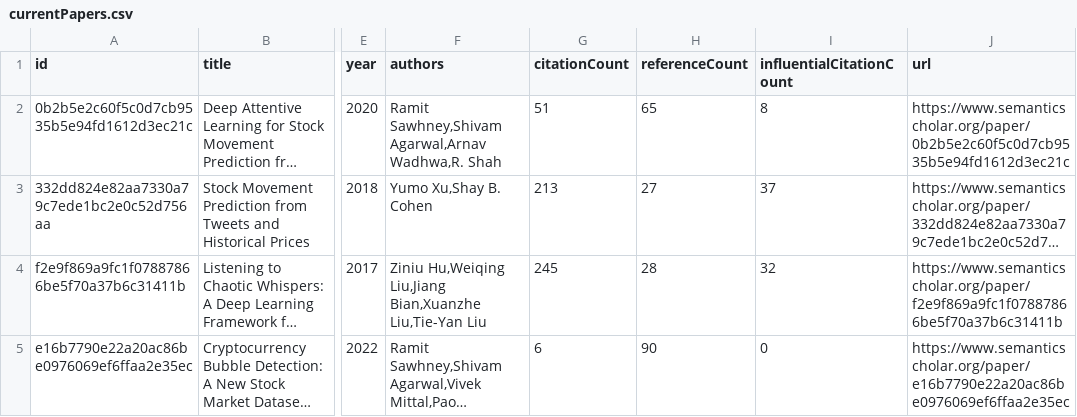
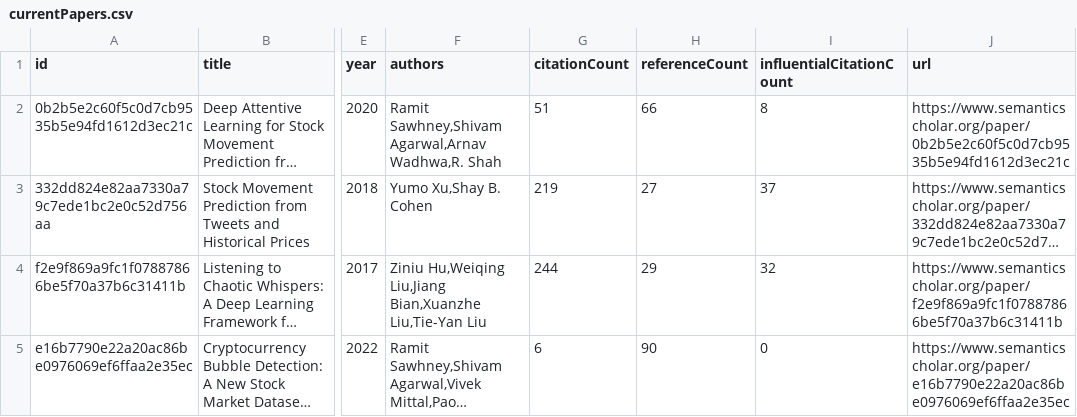
Before and after one commit to avi-jit/memestock-lit-review, a CSV file: data/currentPapers.csv, drawn as a sheet; only a part is shown, gaps mark what is left out; long unchanged cells end in …; the diff names each change by its address in the sheet, - before the commit and + after, or states it on an @@ line.

Commit message:
Update paper data

```diff
--- a/data/currentPapers.csv
+++ b/data/currentPapers.csv
-H2 (referenceCount): 65
+H2 (referenceCount): 66
-G3 (citationCount): 213
+G3 (citationCount): 219
-G4 (citationCount): 245
+G4 (citationCount): 244
-H4 (referenceCount): 28
+H4 (referenceCount): 29
```
Also changed, not shown: 2 other files.
